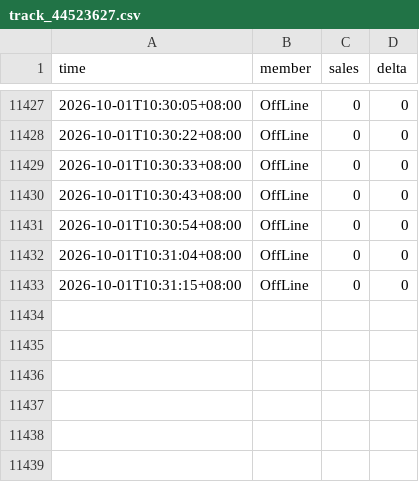
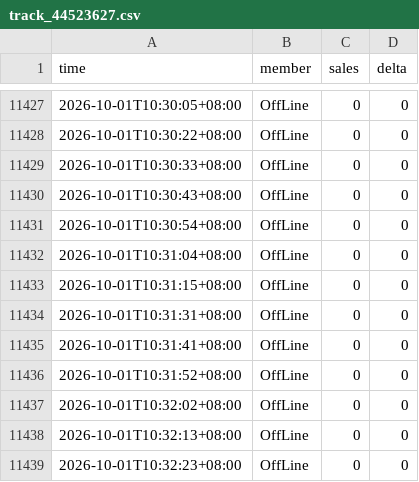
Before and after one commit to wxy040105-web/111, a CSV file: data/track_44523627.csv, drawn as a sheet; only a part is shown, gaps mark what is left out; the diff names each change by its address in the sheet, - before the commit and + after, or states it on an @@ line.

```diff
--- a/data/track_44523627.csv
+++ b/data/track_44523627.csv
+row 11434: 2026-10-01T10:31:31+08:00 | OffLine | 0 | 0
+row 11435: 2026-10-01T10:31:41+08:00 | OffLine | 0 | 0
+row 11436: 2026-10-01T10:31:52+08:00 | OffLine | 0 | 0
+row 11437: 2026-10-01T10:32:02+08:00 | OffLine | 0 | 0
+row 11438: 2026-10-01T10:32:13+08:00 | OffLine | 0 | 0
+row 11439: 2026-10-01T10:32:23+08:00 | OffLine | 0 | 0
```
Also changed, not shown: 1 other file.
